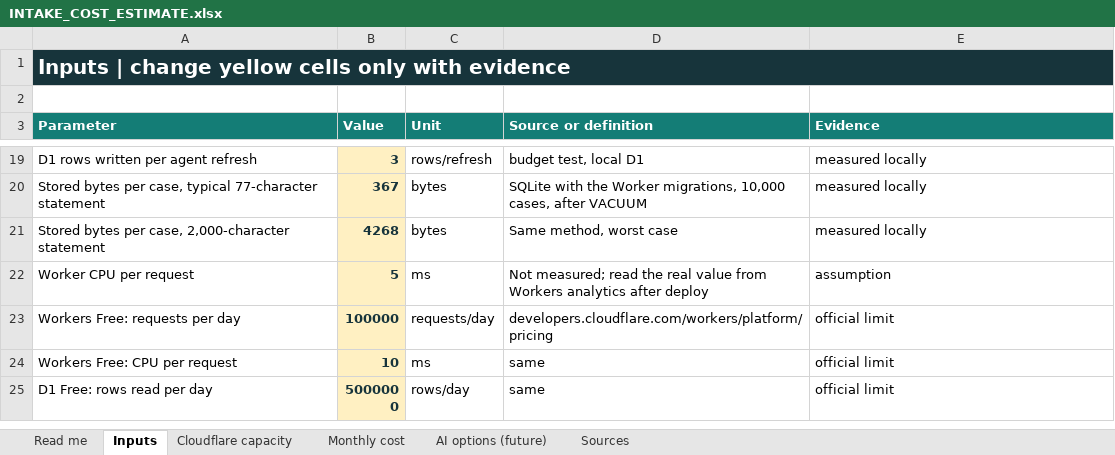
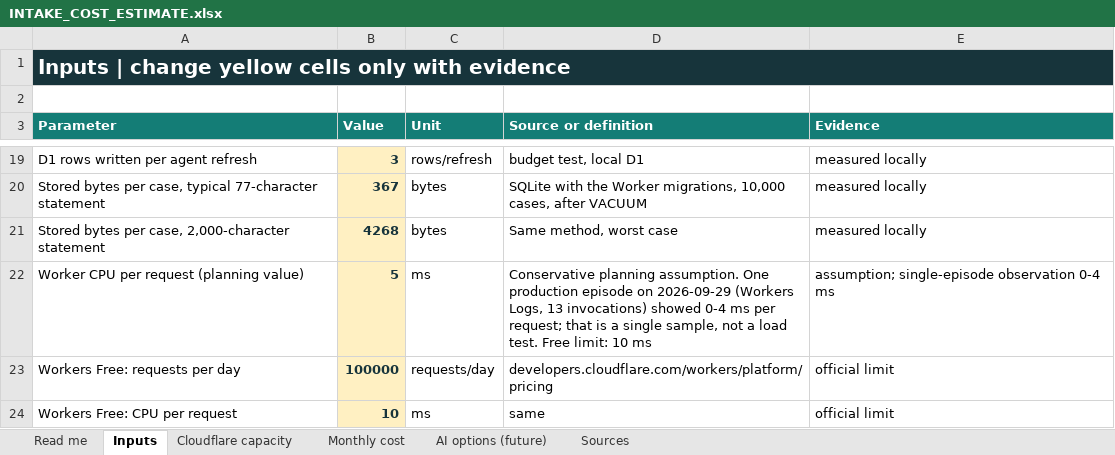
Before and after one commit to LucasTramonte/Factored-Hackathon-2026-ArabicaAI, an Excel workbook: Docs/Costs/Intake/INTAKE_COST_ESTIMATE.xlsx, sheet Inputs, drawn as a sheet; only a part is shown, gaps mark what is left out; the shorter side is filled out with more unchanged rows; values as stored, in another font and other column widths than the file's, no borders; the diff names each change by its address in the sheet, - before the commit and + after, or states it on an @@ line.

```diff
--- a/Docs/Costs/Intake/INTAKE_COST_ESTIMATE.xlsx (sheet Inputs)
+++ b/Docs/Costs/Intake/INTAKE_COST_ESTIMATE.xlsx (sheet Inputs)
-A22 (Parameter): Worker CPU per request
+A22 (Parameter): Worker CPU per request (planning value)
-D22 (Source or definition): Not measured; read the real value from Workers analytics after deploy
+D22 (Source or definition): Conservative planning assumption. One production episode on 2026-09-29 (Workers Logs, 13 invocations) showed 0-4 ms per request; that is a single sample, not a load test. Free limit: 10 ms
-E22 (Evidence): assumption
+E22 (Evidence): assumption; single-episode observation 0-4 ms
```
Also changed, not shown: sheet Read me, 6 other files.
